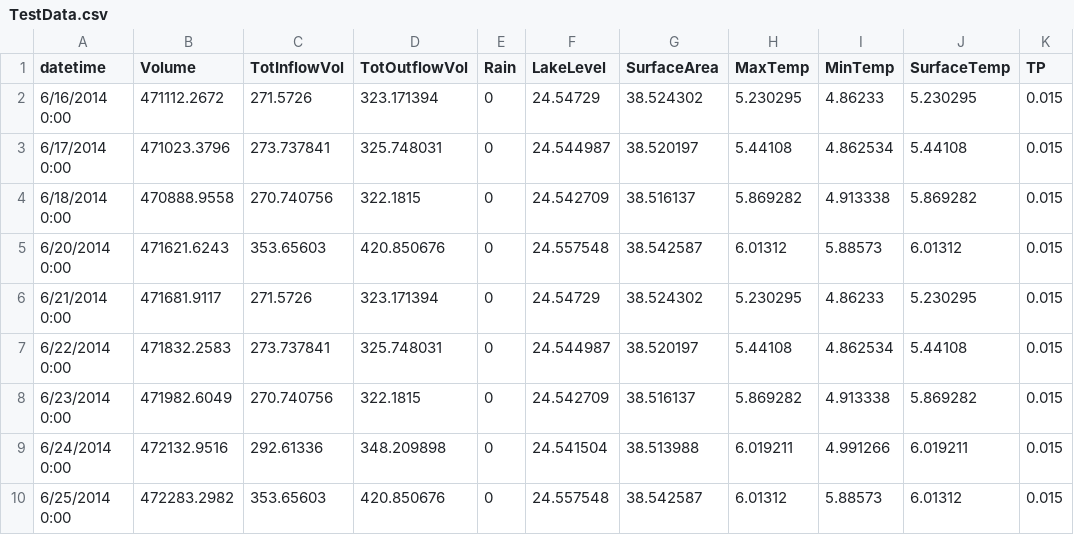
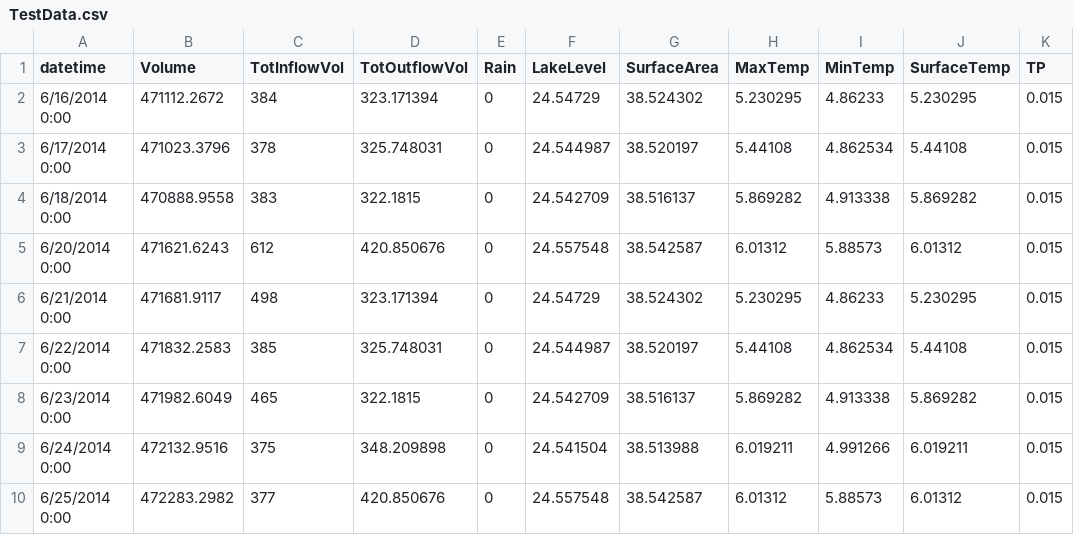
Before and after one commit to GLEON/SOS, a CSV file: R/Merge/TestData.csv, drawn as a sheet; only a part is shown; the diff names each change by its address in the sheet, - before the commit and + after, or states it on an @@ line.

Commit message:
testinflowdata

```diff
--- a/R/Merge/TestData.csv
+++ b/R/Merge/TestData.csv
-C2 (TotInflowVol): 271.5726
+C2 (TotInflowVol): 384
-C3 (TotInflowVol): 273.737841
+C3 (TotInflowVol): 378
-C4 (TotInflowVol): 270.740756
+C4 (TotInflowVol): 383
-C5 (TotInflowVol): 353.65603
+C5 (TotInflowVol): 612
-C6 (TotInflowVol): 271.5726
+C6 (TotInflowVol): 498
-C7 (TotInflowVol): 273.737841
+C7 (TotInflowVol): 385
-C8 (TotInflowVol): 270.740756
+C8 (TotInflowVol): 465
-C9 (TotInflowVol): 292.61336
+C9 (TotInflowVol): 375
-C10 (TotInflowVol): 353.65603
+C10 (TotInflowVol): 377
```
